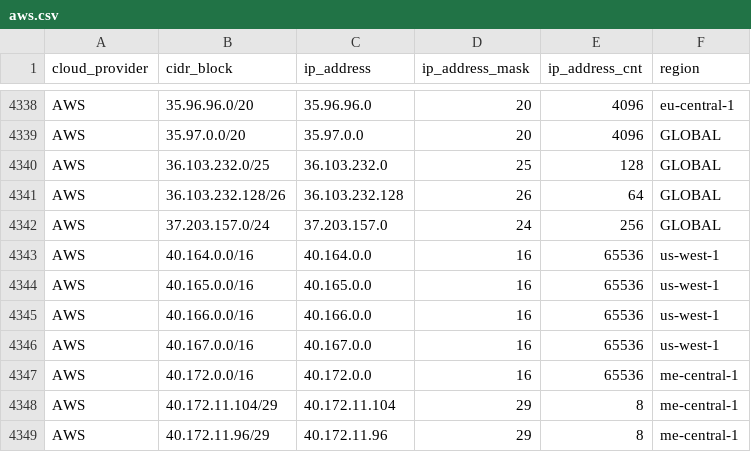
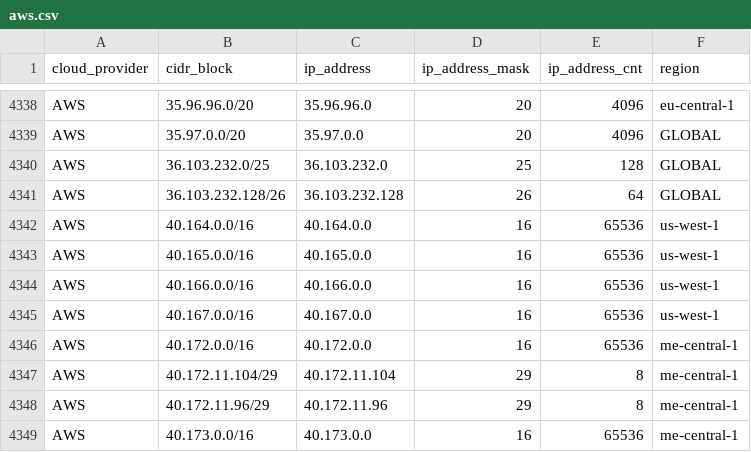
Before and after one commit to tobilg/public-cloud-provider-ip-ranges, a CSV file: data/providers/aws.csv, drawn as a sheet; only a part is shown, gaps mark what is left out; the shorter side is filled out with more unchanged rows; the diff names each change by its address in the sheet, - before the commit and + after, or states it on an @@ line.

Commit message:
[no ci] Data update on 2025-10-04T04:06:08

```diff
--- a/data/providers/aws.csv
+++ b/data/providers/aws.csv
-row 4342: AWS | 37.203.157.0/24 | 37.203.157.0 | 24 | 256 | GLOBAL
```
Also changed, not shown: 6 other files.
